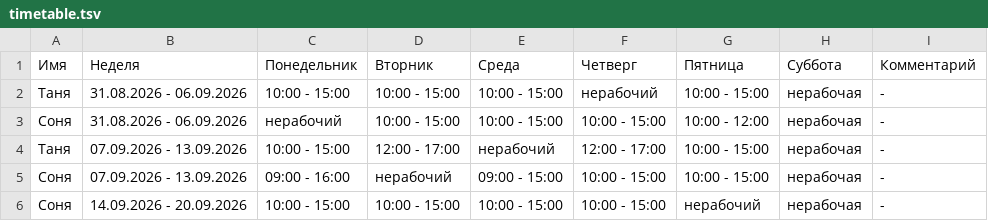
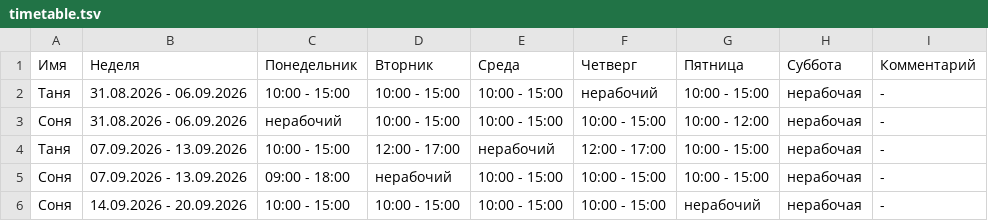
Before and after one commit to oadb-ds-da/timetable, a TSV file: timetable.tsv, drawn as a sheet.

Commit message:
Update timetable.tsv

```diff
--- a/timetable.tsv
+++ b/timetable.tsv
@@ -4,3 +4,3 @@
 Таня	07.09.2026 - 13.09.2026	10:00 - 15:00	12:00 - 17:00	нерабочий	12:00 - 17:00	10:00 - 15:00	нерабочая	-
-Соня	07.09.2026 - 13.09.2026	09:00 - 16:00	нерабочий	09:00 - 15:00	10:00 - 15:00	10:00 - 15:00	нерабочая	-
+Соня	07.09.2026 - 13.09.2026	09:00 - 18:00	нерабочий	10:00 - 15:00	10:00 - 15:00	10:00 - 15:00	нерабочая	-
 Соня	14.09.2026 - 20.09.2026	10:00 - 15:00	10:00 - 15:00	10:00 - 15:00	10:00 - 15:00	нерабочий	нерабочая	-
```
